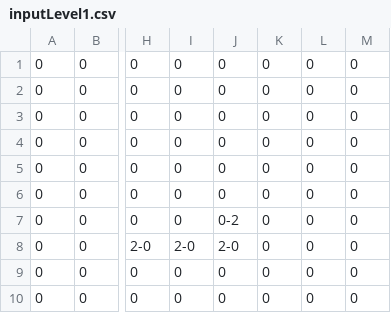
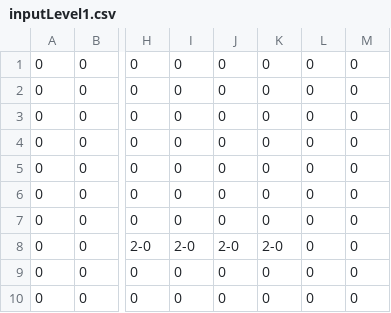
Before and after one commit to masarapmabuhay/pagong, a CSV file: output/input/inputLevel1.csv, drawn as a sheet; only a part is shown, gaps mark what is left out; the diff names each change by its address in the sheet, - before the commit and + after, or states it on an @@ line.

Commit message:
Add files via upload

```diff
--- a/output/input/inputLevel1.csv
+++ b/output/input/inputLevel1.csv
-J7: 0-2
+J7: 0
-K8: 0
+K8: 2-0
```
